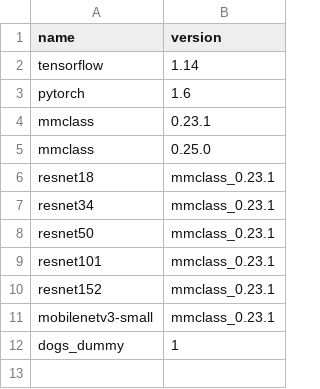
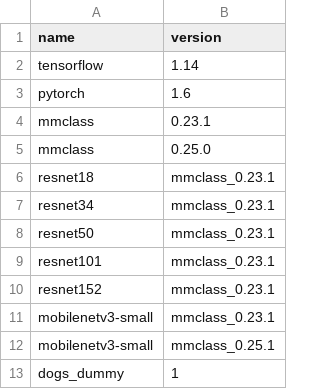
Before and after one commit to waikato-ufdl/ufdl-backend, a CSV file: ufdl-image-classification-app/src/ufdl/image_classification_app/migrations/frameworks/frameworks.csv, drawn as a sheet; the diff names each change by its address in the sheet, - before the commit and + after, or states it on an @@ line.

Commit message:
added missing framework

```diff
--- a/ufdl-image-classification-app/src/ufdl/image_classification_app/migrations/frameworks/frameworks.csv
+++ b/ufdl-image-classification-app/src/ufdl/image_classification_app/migrations/frameworks/frameworks.csv
+row 12: mobilenetv3-small | mmclass_0.25.1
```
